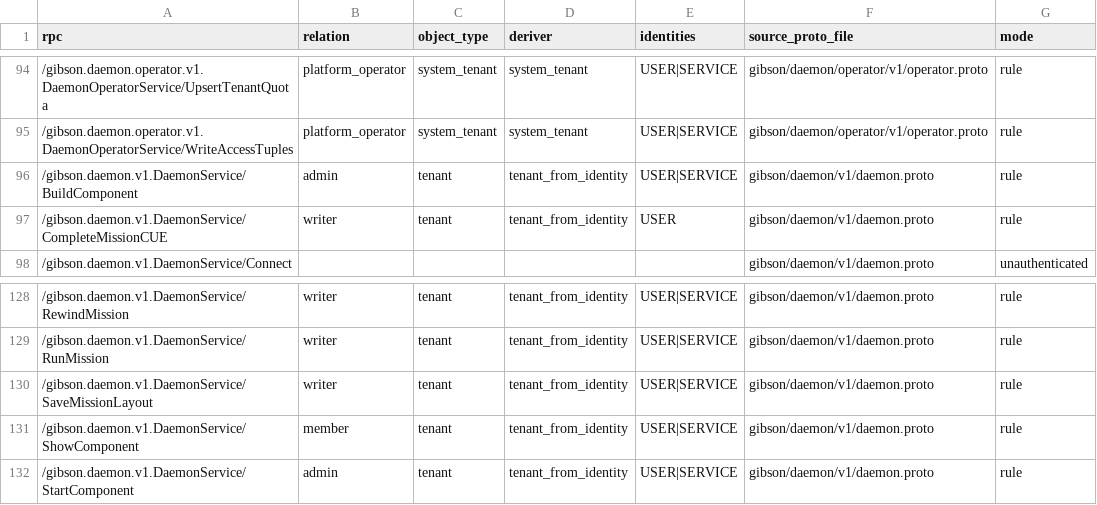
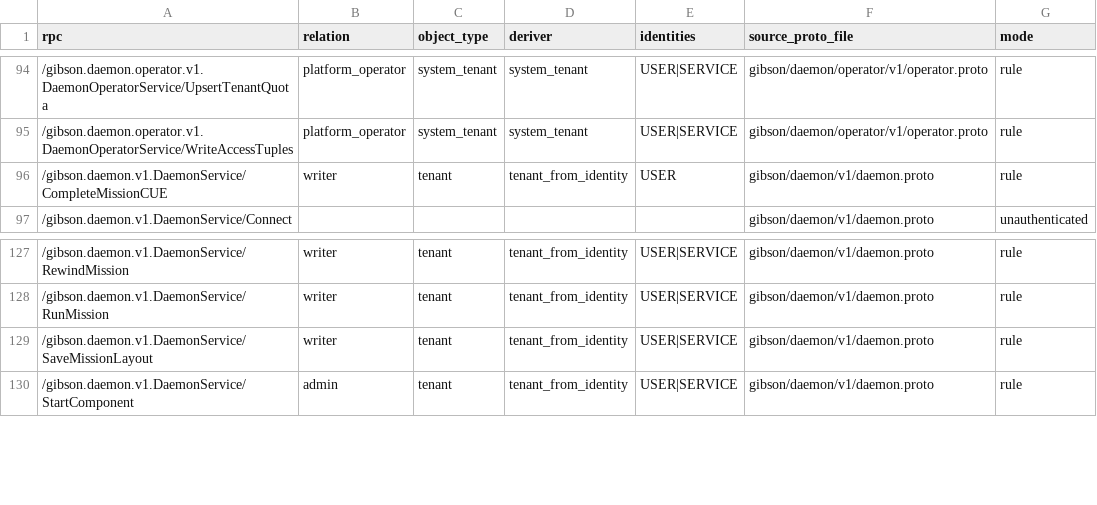
Before and after one commit to zeroroot-ai/gibson, a CSV file: internal/platform/authz/registry/audit.csv, drawn as a sheet; only a part is shown, gaps mark what is left out; the diff names each change by its address in the sheet, - before the commit and + after, or states it on an @@ line.

```diff
--- a/internal/platform/authz/registry/audit.csv
+++ b/internal/platform/authz/registry/audit.csv
-row 96: /gibson.daemon.v1.DaemonService/BuildComponent | admin | tenant | tenant_from_identity | USER|SERVICE | gibson/daemon/v1/daemon.proto | rule
-row 131: /gibson.daemon.v1.DaemonService/ShowComponent | member | tenant | tenant_from_identity | USER|SERVICE | gibson/daemon/v1/daemon.proto | rule
```
Also changed, not shown: 22 other files.
